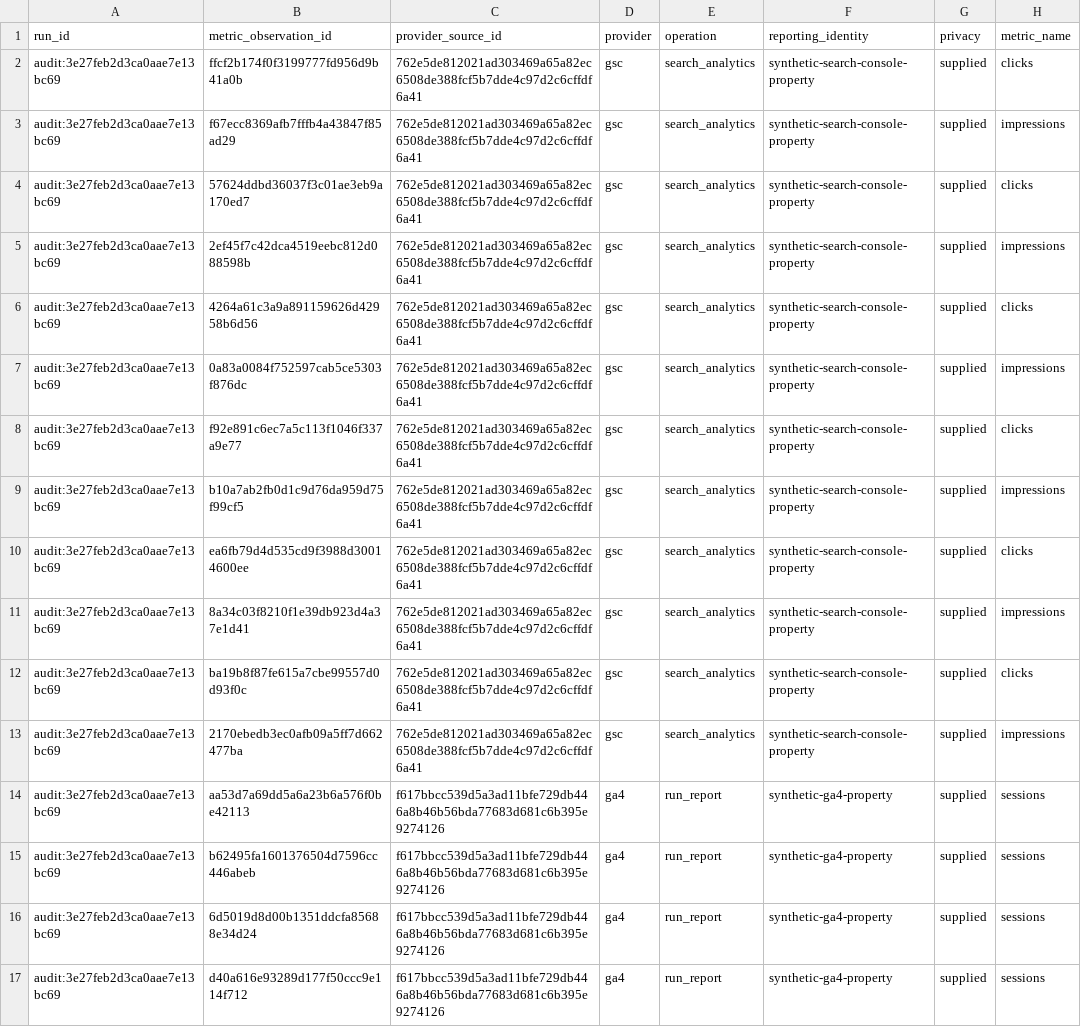
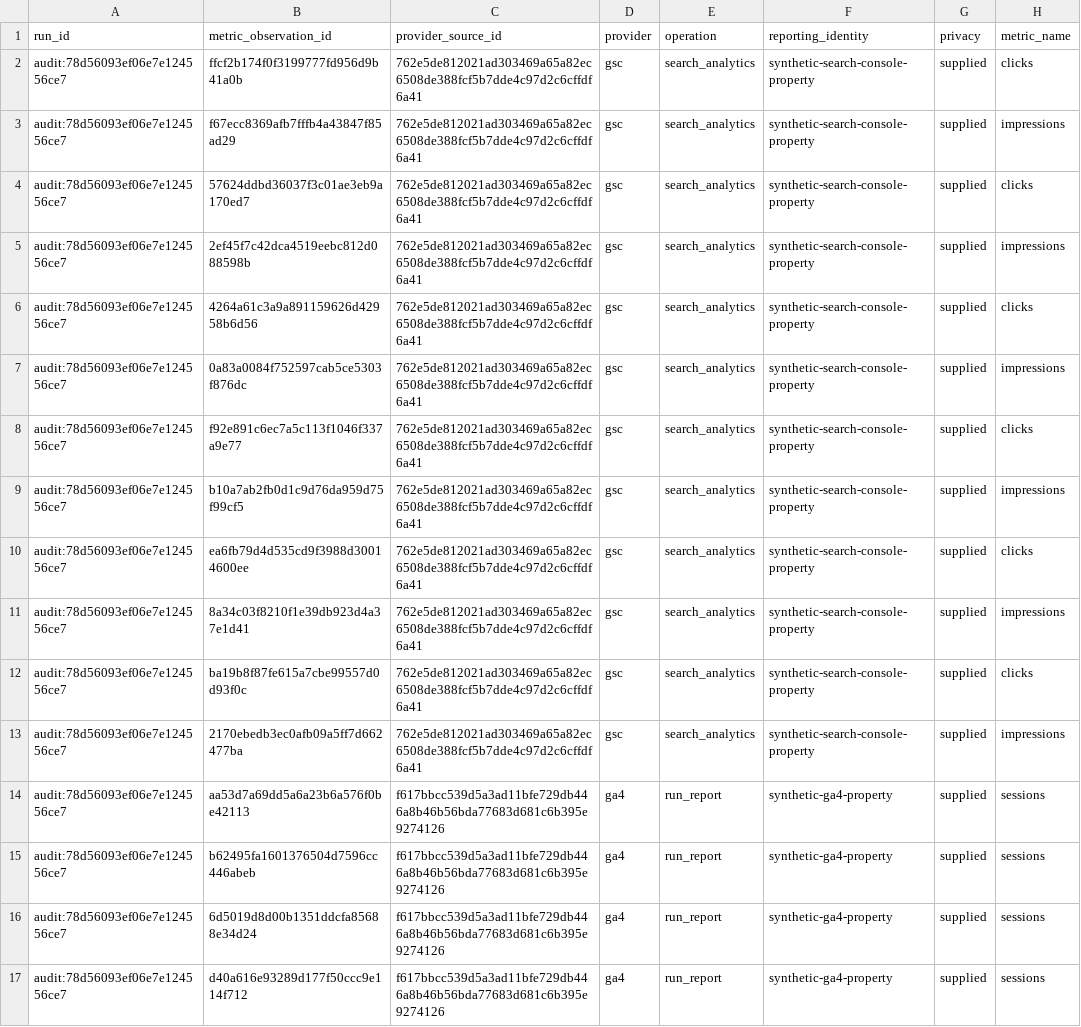
Before and after one commit to PavloSEO/spiderhead, a CSV file: docs/examples/reporting-pack/worksheets/metrics-0001.csv, drawn as a sheet; only a part is shown; the diff names each change by its address in the sheet, - before the commit and + after, or states it on an @@ line.

```diff
--- a/docs/examples/reporting-pack/worksheets/metrics-0001.csv
+++ b/docs/examples/reporting-pack/worksheets/metrics-0001.csv
-A2:A17 (run_id): audit:3e27feb2d3ca0aae7e13bc69
+A2:A17 (run_id): audit:78d56093ef06e7e124556ce7
```
Also changed, not shown: docs/examples/reporting-pack/worksheets/cohorts-0001.csv, docs/examples/reporting-pack/worksheets/coverage-0001.csv, 36 other files.
